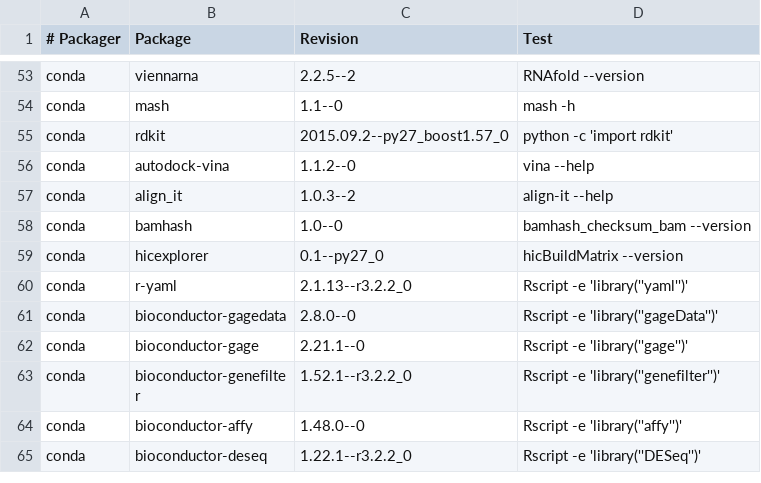
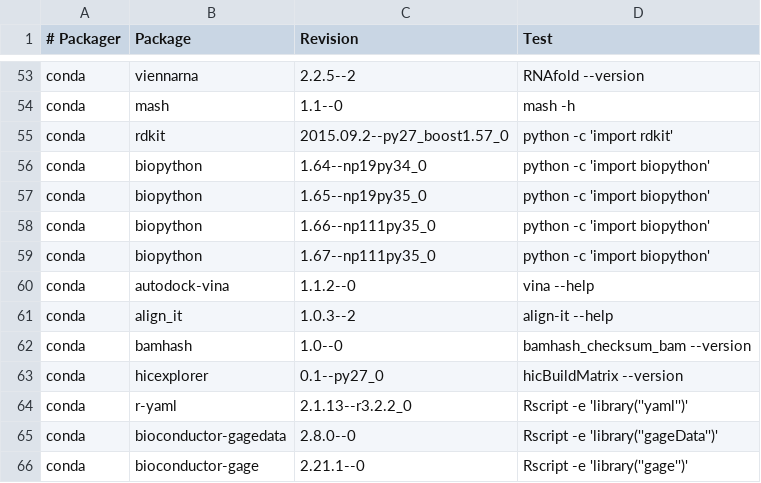
Before and after one commit to BioContainers/mulled, a TSV file: packages.tsv, drawn as a sheet; only a part is shown, gaps mark what is left out; the shorter side is filled out with more unchanged rows; the diff names each change by its address in the sheet, - before the commit and + after, or states it on an @@ line.

Commit message:
Add biopython containers

```diff
--- a/packages.tsv
+++ b/packages.tsv
+row 56: conda | biopython | 1.64--np19py34_0 | python -c 'import biopython'
+row 57: conda | biopython | 1.65--np19py35_0 | python -c 'import biopython'
+row 58: conda | biopython | 1.66--np111py35_0 | python -c 'import biopython'
+row 59: conda | biopython | 1.67--np111py35_0 | python -c 'import biopython'
```
